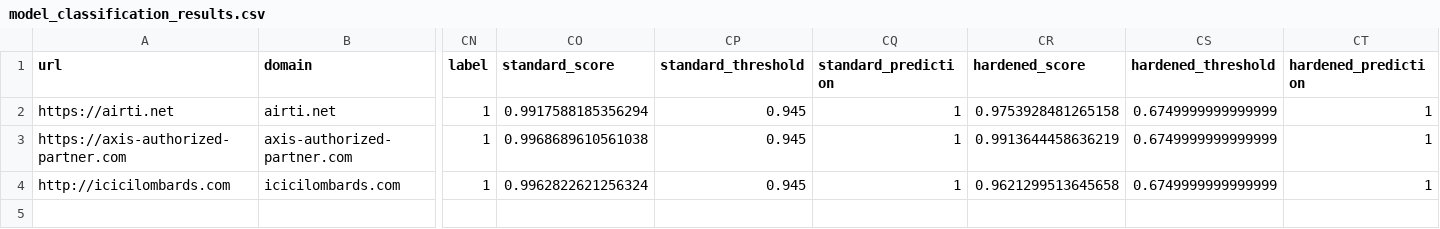
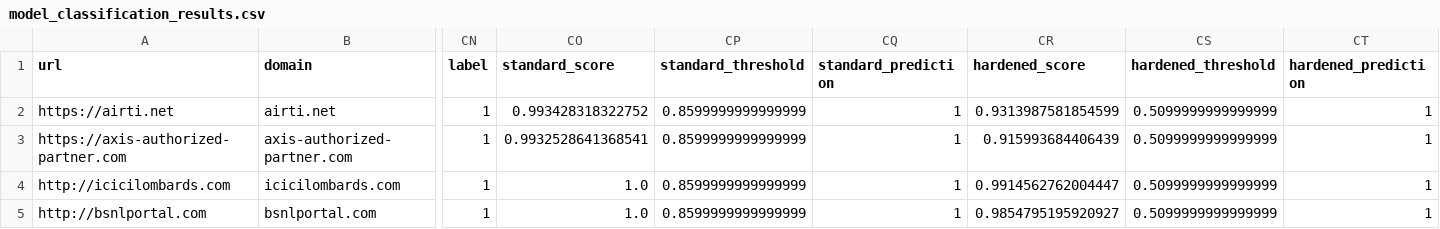
Before and after one commit to kuchurisatwik/Positive_Unlabelled_ML_Model, a CSV file: output/test_results/model_classification_results.csv, drawn as a sheet; only a part is shown, gaps mark what is left out; rows hold the shown columns only; the diff names each change by its address in the sheet, - before the commit and + after, or states it on an @@ line.

```diff
--- a/output/test_results/model_classification_results.csv
+++ b/output/test_results/model_classification_results.csv
-CO2 (standard_score): 0.9917588185356294
+CO2 (standard_score): 0.993428318322752
-CP2:CP4 (standard_threshold): 0.945
+CP2:CP4 (standard_threshold): 0.8599999999999999
-CR2 (hardened_score): 0.9753928481265158
+CR2 (hardened_score): 0.9313987581854599
-CS2:CS4 (hardened_threshold): 0.6749999999999999
+CS2:CS4 (hardened_threshold): 0.5099999999999999
-CO3 (standard_score): 0.9968689610561038
+CO3 (standard_score): 0.9932528641368541
-CR3 (hardened_score): 0.9913644458636219
+CR3 (hardened_score): 0.915993684406439
-CO4 (standard_score): 0.9962822621256324
+CO4 (standard_score): 1.0
-CR4 (hardened_score): 0.9621299513645658
+CR4 (hardened_score): 0.9914562762004447
+row 5: http://bsnlportal.com | bsnlportal.com | 1 | 1.0 | 0.8599999999999999 | 1 | 0.9854795195920927 | 0.5099999999999999 | 1
```
Also changed, not shown: output/test_results/enriched_features.csv, output/test_results/enriched_features_audit.csv, 6 other files.
